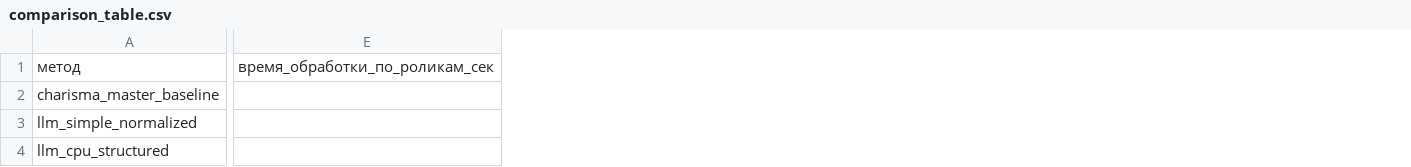
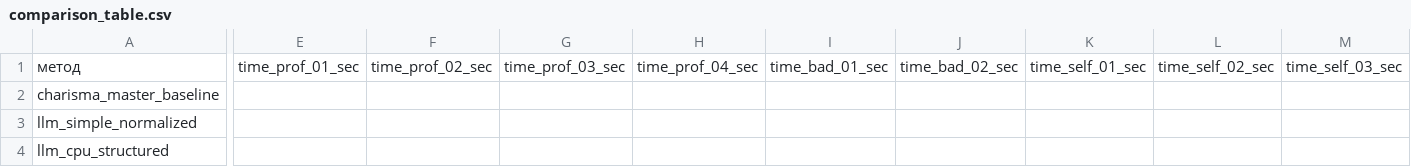
Before and after one commit to Mas562/metrics-config-only-, a CSV file: video_metrics/gesture/comparison_table.csv, drawn as a sheet; only a part is shown, gaps mark what is left out; removed rows and columns are numbered as before the commit, all else as after; the diff names each change by its address in the sheet, - before the commit and + after, or states it on an @@ line.

```diff
--- a/video_metrics/gesture/comparison_table.csv
+++ b/video_metrics/gesture/comparison_table.csv
-column E, row 1: время_обработки_по_роликам_сек
+column E, row 1: time_prof_01_sec
+column F, row 1: time_prof_02_sec
+column G, row 1: time_prof_03_sec
+column H, row 1: time_prof_04_sec
+column I, row 1: time_bad_01_sec
+column J, row 1: time_bad_02_sec
+column K, row 1: time_self_01_sec
+column L, row 1: time_self_02_sec
+column M, row 1: time_self_03_sec
```
Also changed, not shown: video_metrics/gesture/dataset_manifest.csv, 7 other files.
